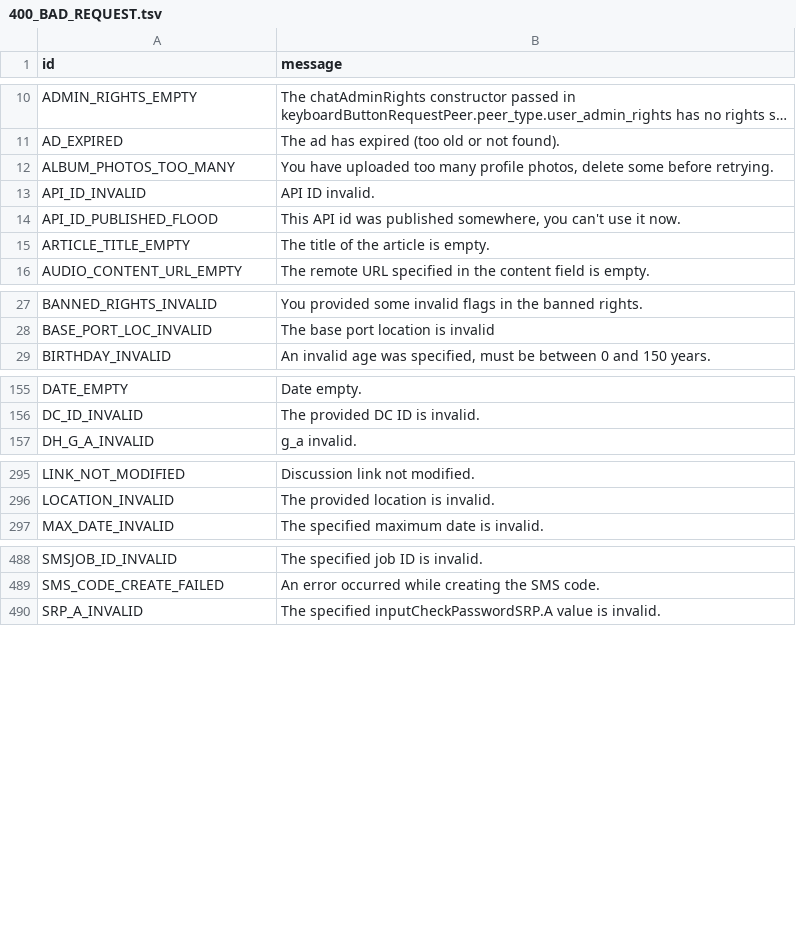
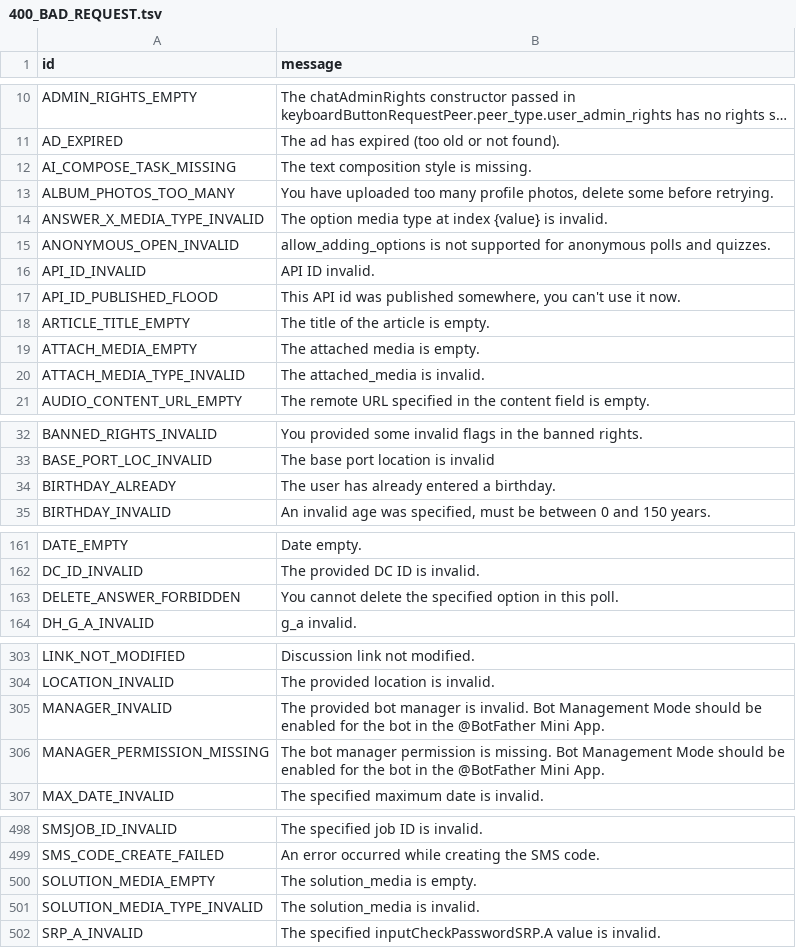
Before and after one commit to TelegramPlayground/PyroTGFork, a TSV file: compiler/errors/source/400_BAD_REQUEST.tsv, drawn as a sheet; only a part is shown, gaps mark what is left out; long unchanged cells end in …; the diff covers the shown part only; the diff names each change by its address in the sheet, - before the commit and + after, or states it on an @@ line.

Commit message:
Update methods and types for BOT API 9.6
- Enhanced Polls with media and suggested options.
- Bots can create and managed other Bots on your behalf.

```diff
--- a/compiler/errors/source/400_BAD_REQUEST.tsv
+++ b/compiler/errors/source/400_BAD_REQUEST.tsv
+row 12: AI_COMPOSE_TASK_MISSING | The text composition style is missing.
+row 14: ANSWER_X_MEDIA_TYPE_INVALID | The option media type at index {value} is invalid.
+row 15: ANONYMOUS_OPEN_INVALID | allow_adding_options is not supported for anonymous polls and quizzes.
+row 19: ATTACH_MEDIA_EMPTY | The attached media is empty.
+row 20: ATTACH_MEDIA_TYPE_INVALID | The attached_media is invalid.
+row 34: BIRTHDAY_ALREADY | The user has already entered a birthday.
+row 163: DELETE_ANSWER_FORBIDDEN | You cannot delete the specified option in this poll.
+row 305: MANAGER_INVALID | The provided bot manager is invalid. Bot Management Mode should be enabled for the bot in the @BotFather Mini App.
+row 306: MANAGER_PERMISSION_MISSING | The bot manager permission is missing. Bot Management Mode should be enabled for the bot in the @BotFather Mini App.
+row 500: SOLUTION_MEDIA_EMPTY | The solution_media is empty.
+row 501: SOLUTION_MEDIA_TYPE_INVALID | The solution_media is invalid.
```
Also changed, not shown: 2 added rows elsewhere in this file, 38 other files.
